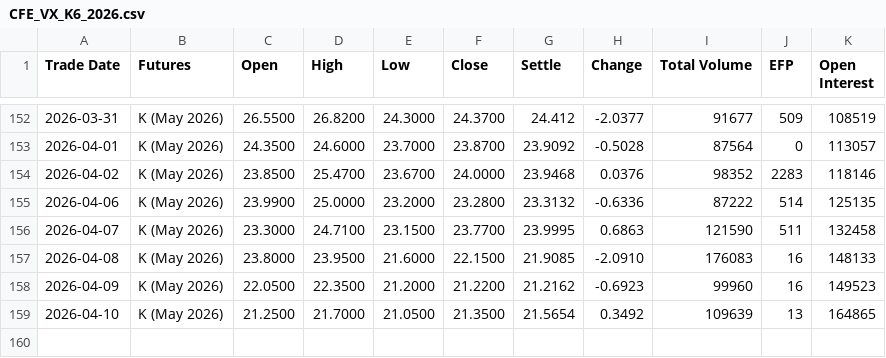
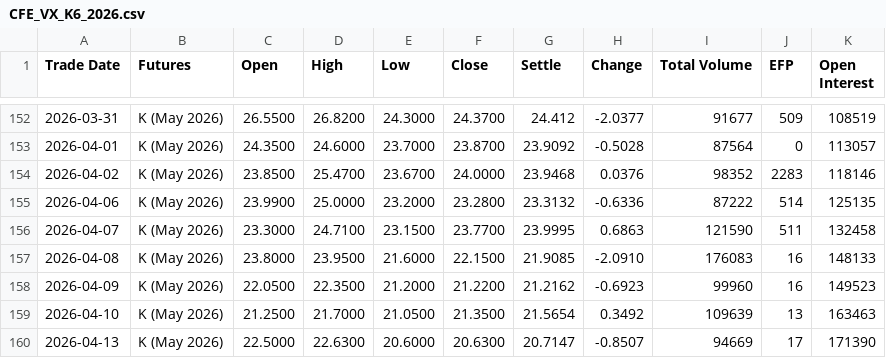
Before and after one commit to robinxueyufan0912/dcf_model, a CSV file: data/CFE_VX_K6_2026.csv, drawn as a sheet; only a part is shown, gaps mark what is left out.

```diff
--- a/data/CFE_VX_K6_2026.csv
+++ b/data/CFE_VX_K6_2026.csv
@@ -158,2 +158,3 @@ Trade Date,Futures,Open,High,Low,Close,Settle,Change,Total Volume,EFP,Open Inter
 2026-04-09,K (May 2026),22.0500,22.3500,21.2000,21.2200,21.2162,-0.6923,99960,16,149523
-2026-04-10,K (May 2026),21.2500,21.7000,21.0500,21.3500,21.5654,0.3492,109639,13,164865
+2026-04-10,K (May 2026),21.2500,21.7000,21.0500,21.3500,21.5654,0.3492,109639,13,163463
+2026-04-13,K (May 2026),22.5000,22.6300,20.6000,20.6300,20.7147,-0.8507,94669,17,171390
```
Also changed, not shown: data/CFE_VX_J6_2026.csv, data/CFE_VX_M6_2026.csv, 15 other files.
